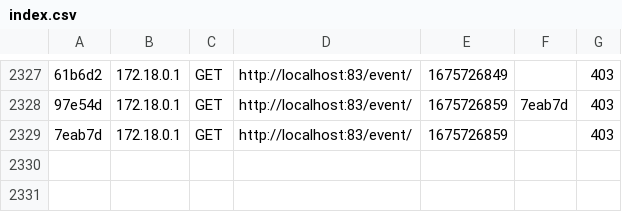
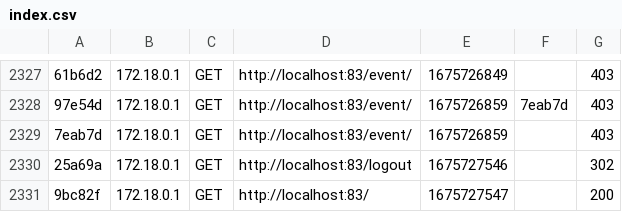
Before and after one commit to Gurisek/symfony-event-rezervation, a CSV file: web/var/cache/dev/profiler/index.csv, drawn as a sheet; only a part is shown, gaps mark what is left out; the diff names each change by its address in the sheet, - before the commit and + after, or states it on an @@ line.

```diff
--- a/web/var/cache/dev/profiler/index.csv
+++ b/web/var/cache/dev/profiler/index.csv
+row 2330: 25a69a | 172.18.0.1 | GET | http://localhost:83/logout | 1675727546 |  | 302
+row 2331: 9bc82f | 172.18.0.1 | GET | http://localhost:83/ | 1675727547 |  | 200
```
Also changed, not shown: 3 other files.
